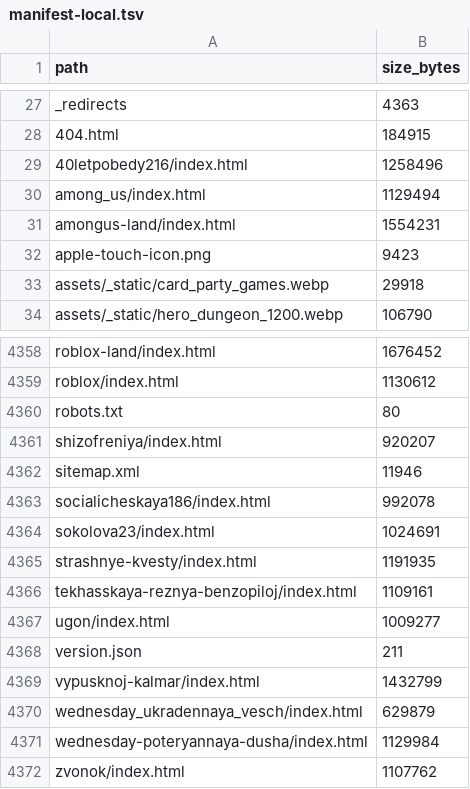
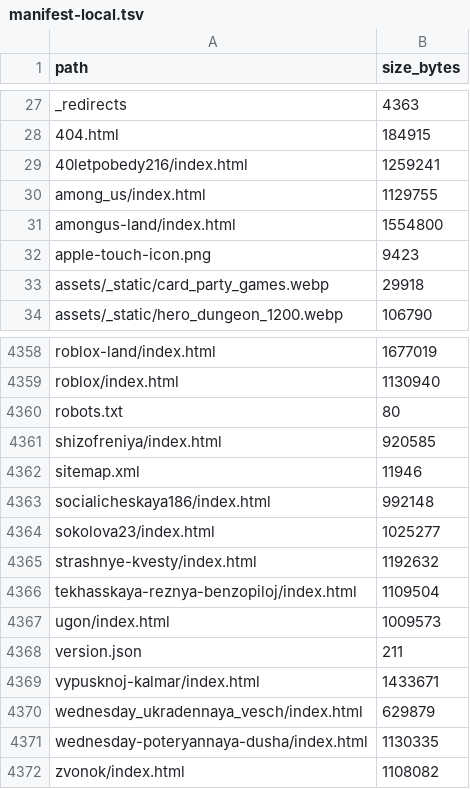
Before and after one commit to Khakimovpro/chezakvest-astro, a TSV file: deploy/priyomka/manifest-local.tsv, drawn as a sheet; only a part is shown, gaps mark what is left out; the diff covers the shown part only; the diff names each change by its address in the sheet, - before the commit and + after, or states it on an @@ line.

```diff
--- a/deploy/priyomka/manifest-local.tsv
+++ b/deploy/priyomka/manifest-local.tsv
-B29 (size_bytes): 1258496
+B29 (size_bytes): 1259241
-B30 (size_bytes): 1129494
+B30 (size_bytes): 1129755
-B31 (size_bytes): 1554231
+B31 (size_bytes): 1554800
-B4358 (size_bytes): 1676452
+B4358 (size_bytes): 1677019
-B4359 (size_bytes): 1130612
+B4359 (size_bytes): 1130940
-B4361 (size_bytes): 920207
+B4361 (size_bytes): 920585
-B4363 (size_bytes): 992078
+B4363 (size_bytes): 992148
-B4364 (size_bytes): 1024691
+B4364 (size_bytes): 1025277
-B4365 (size_bytes): 1191935
+B4365 (size_bytes): 1192632
-B4366 (size_bytes): 1109161
+B4366 (size_bytes): 1109504
-B4367 (size_bytes): 1009277
+B4367 (size_bytes): 1009573
-B4369 (size_bytes): 1432799
+B4369 (size_bytes): 1433671
-B4371 (size_bytes): 1129984
+B4371 (size_bytes): 1130335
-B4372 (size_bytes): 1107762
+B4372 (size_bytes): 1108082
```
Also changed, not shown: 50 edited cells elsewhere in this file, deploy/priyomka/edge-cases.tsv, deploy/priyomka/manifest-server.tsv, 12 other files.
